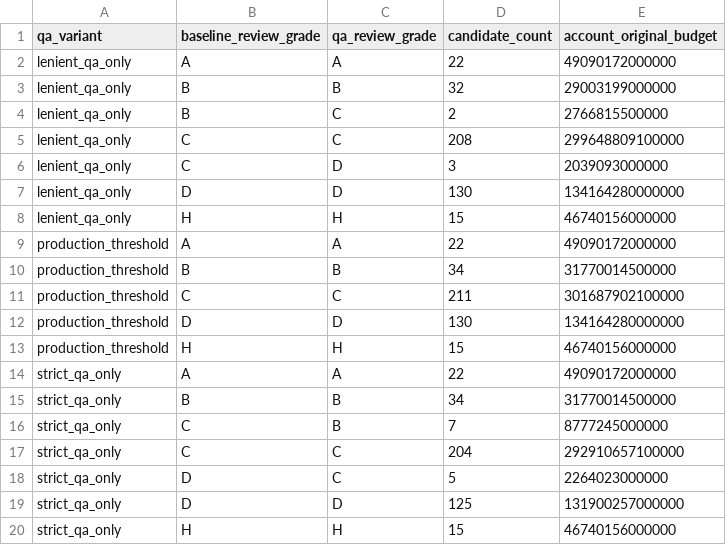
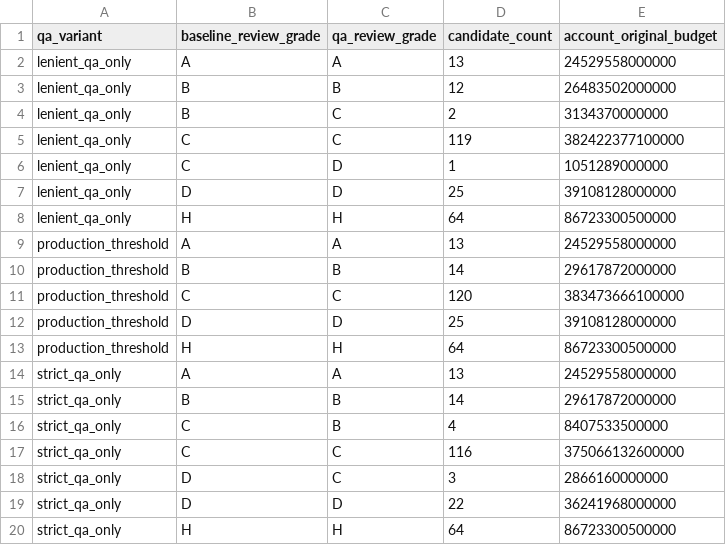
Before and after one commit to Jiyeon125/data-pipeline, a CSV file: data/analytics/multi_ministry_priority_scenarios/question_review_threshold_qa.csv, drawn as a sheet.

Commit message:
feat: update fiscal dashboard and analysis configurations
- Revised `README.md` to clarify the structure of the program-year review queue and its filtering options.
- Updated `analysis_summary.json` to reflect the new analysis version and schema changes.
- Introduced `program_year_review_queue.csv` to consolidate program-year data with enhanced metrics.
- Enhanced `question_review_blind_pairs.csv` and `question_review_threshold_qa.csv` for improved analysis capabilities.
- Modified `mss_priority_scenario_analysis.py` to accommodate new program-year metrics and improve data processing.
- Updated tests to validate the new program-year review queue and ensure data integrity across various metrics.

```diff
--- a/data/analytics/multi_ministry_priority_scenarios/question_review_threshold_qa.csv
+++ b/data/analytics/multi_ministry_priority_scenarios/question_review_threshold_qa.csv
@@ -1,20 +1,20 @@
 qa_variant,baseline_review_grade,qa_review_grade,candidate_count,account_original_budget
-lenient_qa_only,A,A,22,49090172000000
-lenient_qa_only,B,B,32,29003199000000
-lenient_qa_only,B,C,2,2766815500000
-lenient_qa_only,C,C,208,299648809100000
-lenient_qa_only,C,D,3,2039093000000
-lenient_qa_only,D,D,130,134164280000000
-lenient_qa_only,H,H,15,46740156000000
-production_threshold,A,A,22,49090172000000
-production_threshold,B,B,34,31770014500000
-production_threshold,C,C,211,301687902100000
-production_threshold,D,D,130,134164280000000
-production_threshold,H,H,15,46740156000000
-strict_qa_only,A,A,22,49090172000000
-strict_qa_only,B,B,34,31770014500000
-strict_qa_only,C,B,7,8777245000000
-strict_qa_only,C,C,204,292910657100000
-strict_qa_only,D,C,5,2264023000000
-strict_qa_only,D,D,125,131900257000000
-strict_qa_only,H,H,15,46740156000000
+lenient_qa_only,A,A,13,24529558000000
+lenient_qa_only,B,B,12,26483502000000
+lenient_qa_only,B,C,2,3134370000000
+lenient_qa_only,C,C,119,382422377100000
+lenient_qa_only,C,D,1,1051289000000
+lenient_qa_only,D,D,25,39108128000000
+lenient_qa_only,H,H,64,86723300500000
+production_threshold,A,A,13,24529558000000
+production_threshold,B,B,14,29617872000000
+production_threshold,C,C,120,383473666100000
+production_threshold,D,D,25,39108128000000
+production_threshold,H,H,64,86723300500000
+strict_qa_only,A,A,13,24529558000000
+strict_qa_only,B,B,14,29617872000000
+strict_qa_only,C,B,4,8407533500000
+strict_qa_only,C,C,116,375066132600000
+strict_qa_only,D,C,3,2866160000000
+strict_qa_only,D,D,22,36241968000000
+strict_qa_only,H,H,64,86723300500000
```
Also changed, not shown: data/analytics/multi_ministry_priority_scenarios/question_review_blind_pairs.csv, 8 other files.
